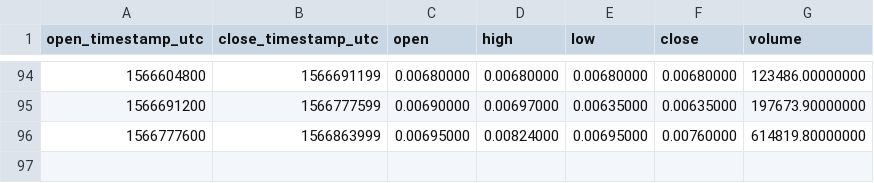
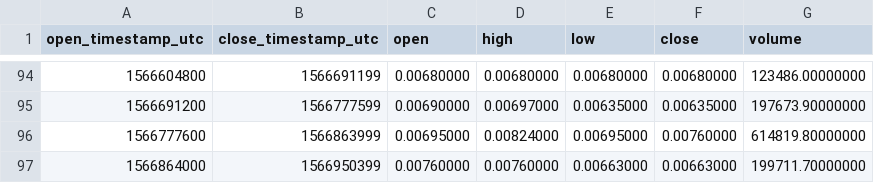
Before and after one commit to cryptobigbro/binance-PHBUSDC, a CSV file: binance-PHBUSDC-1d.csv, drawn as a sheet; only a part is shown, gaps mark what is left out; the diff names each change by its address in the sheet, - before the commit and + after, or states it on an @@ line.

```diff
--- a/binance-PHBUSDC-1d.csv
+++ b/binance-PHBUSDC-1d.csv
+row 97: 1566864000 | 1566950399 | 0.00760000 | 0.00760000 | 0.00663000 | 0.00663000 | 199711.70000000
```
Also changed, not shown: binance-PHBUSDC-1h.csv.
